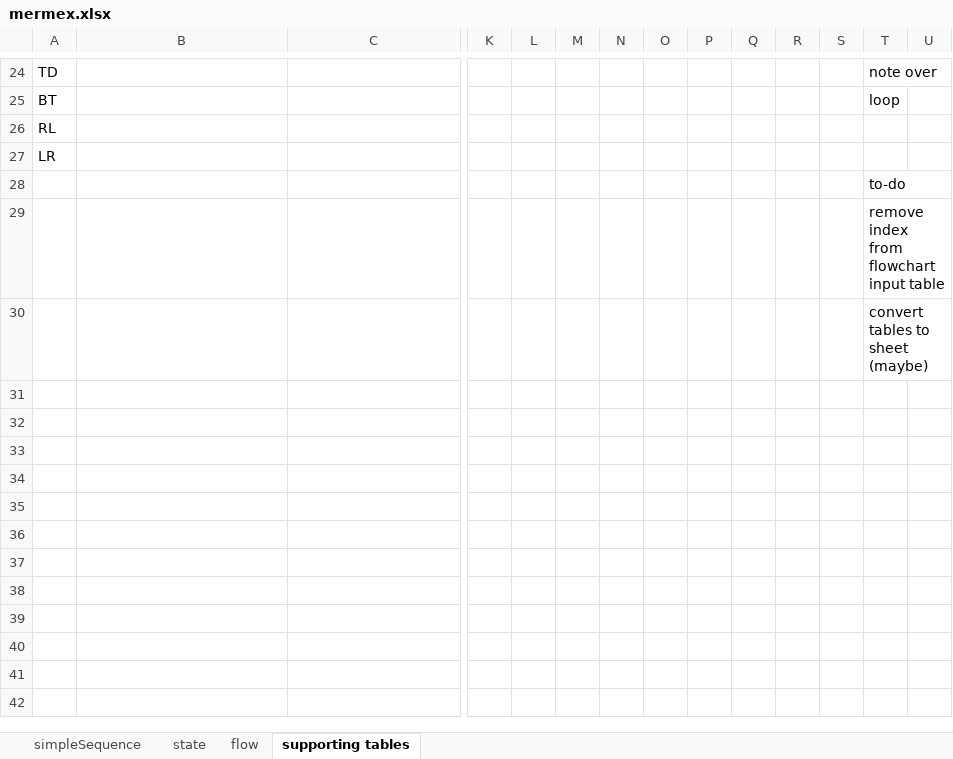
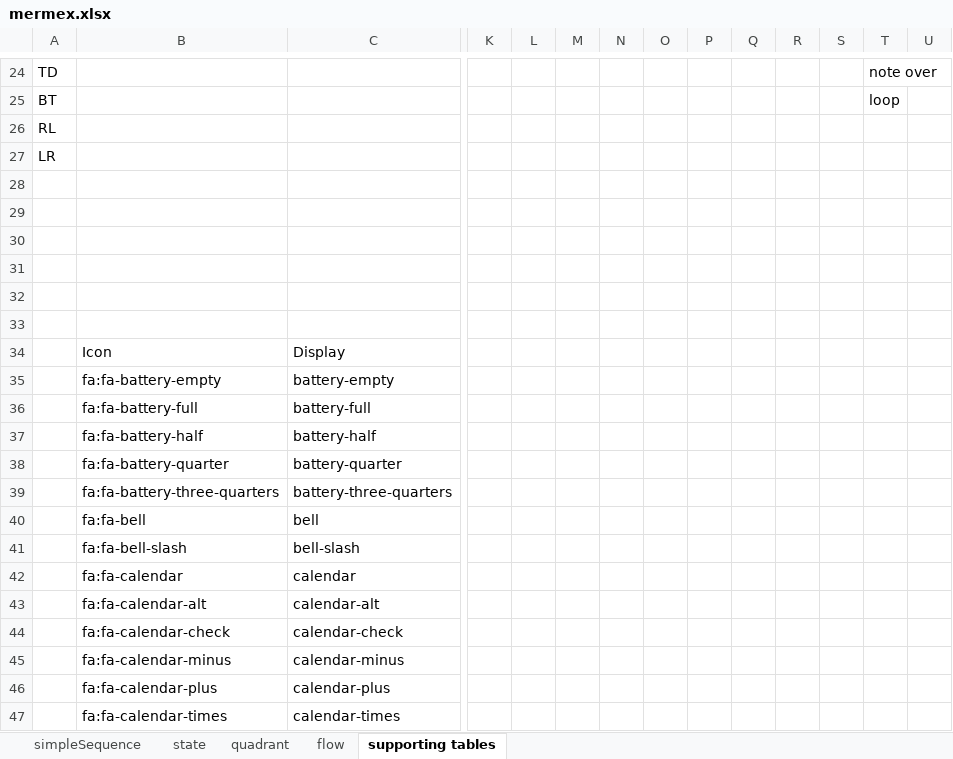
Before and after one commit to pgaljan/mermex, an Excel workbook: mermex.xlsx, sheet supporting tables, drawn as a sheet; only a part is shown, gaps mark what is left out; values as stored, in another font and other column widths than the file's, no borders; table styles not drawn; rows hold the shown columns only; the diff covers the shown part only; the diff names each change by its address in the sheet, - before the commit and + after, or states it on an @@ line.

Commit message:
Add files via upload
font awesome, conversion to tables, clean up names, quadrant support

```diff
--- a/mermex.xlsx (sheet supporting tables)
+++ b/mermex.xlsx (sheet supporting tables)
+sheet tab: quadrant
-T28: to-do
+T28: (empty)
-T29: remove index from flowchart input table
+T29: (empty)
-T30: convert tables to sheet (maybe)
+T30: (empty)
+row 31: (empty)
+row 32: (empty)
+row 33: (empty)
+row 34:  | Icon | Display
+row 35:  | fa:fa-battery-empty | battery-empty
+row 36:  | fa:fa-battery-full | battery-full
+row 37:  | fa:fa-battery-half | battery-half
+row 38:  | fa:fa-battery-quarter | battery-quarter
+row 39:  | fa:fa-battery-three-quarters | battery-three-quarters
+row 40:  | fa:fa-bell | bell
+row 41:  | fa:fa-bell-slash | bell-slash
+row 42:  | fa:fa-calendar | calendar
+row 43:  | fa:fa-calendar-alt | calendar-alt
+row 44:  | fa:fa-calendar-check | calendar-check
+row 45:  | fa:fa-calendar-minus | calendar-minus
+row 46:  | fa:fa-calendar-plus | calendar-plus
+row 47:  | fa:fa-calendar-times | calendar-times
```
Also changed, not shown: 144 added rows elsewhere in this sheet, sheet flow, sheet state, formulas that keep their value, hidden cells, charts or pictures.
